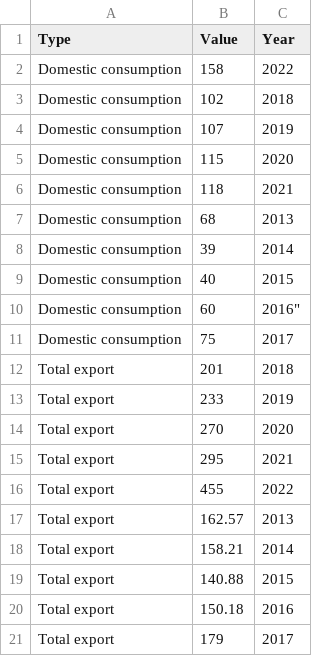
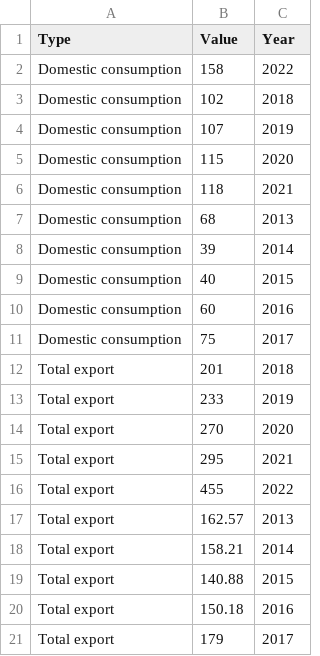
Before and after one commit to dlnphng/a2-data-viz, a CSV file: data/export-domestic.csv, drawn as a sheet.

```diff
--- a/data/export-domestic.csv
+++ b/data/export-domestic.csv
@@ -9,3 +9,3 @@ Domestic consumption,39,2014
 Domestic consumption,40,2015
-Domestic consumption,60,2016"
+Domestic consumption,60,2016
 Domestic consumption,75,2017
```
Also changed, not shown: 3 other files.
